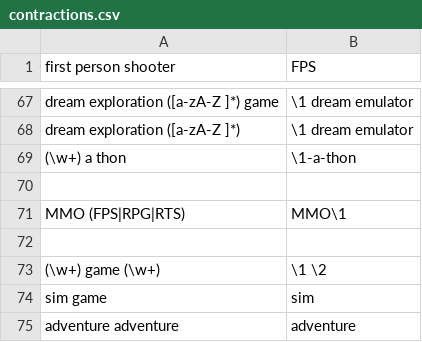
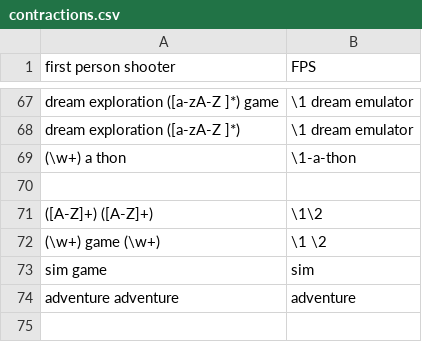
Before and after one commit to GwyndolynMarchant/genrenomicon, a CSV file: in/contractions.csv, drawn as a sheet; only a part is shown, gaps mark what is left out; removed rows and columns are numbered as before the commit, all else as after; the diff names each change by its address in the sheet, - before the commit and + after, or states it on an @@ line.

Commit message:
acronym concatenation

```diff
--- a/in/contractions.csv
+++ b/in/contractions.csv
-row 71: MMO (FPS|RPG|RTS) | MMO\1
-row 71: (empty)
+row 71: ([A-Z]+) ([A-Z]+) | \1\2
```
